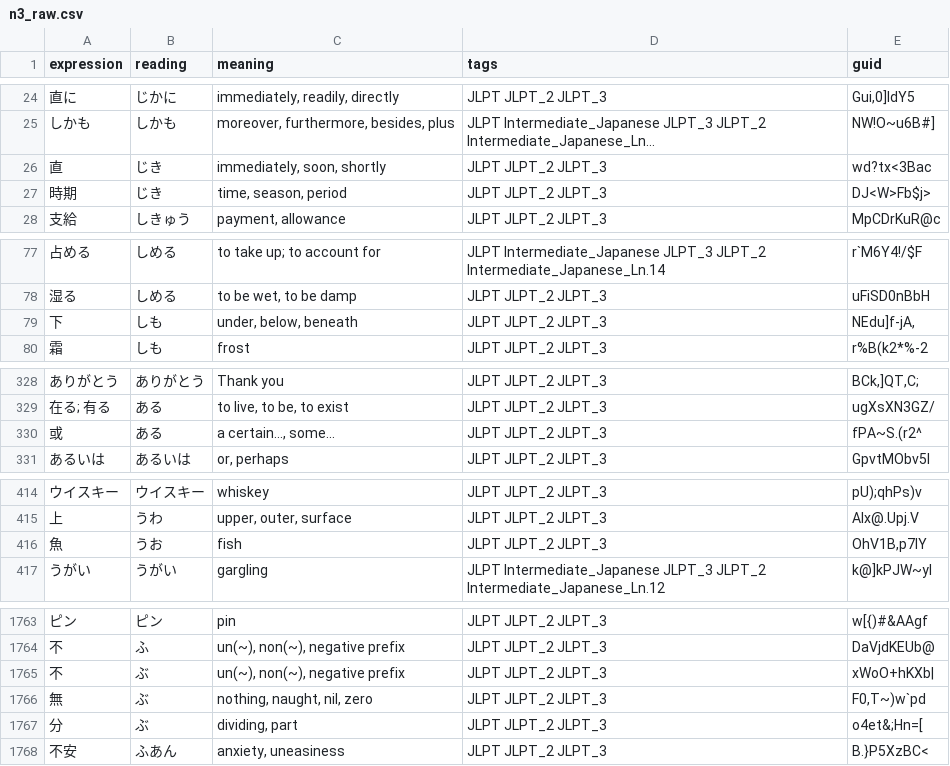
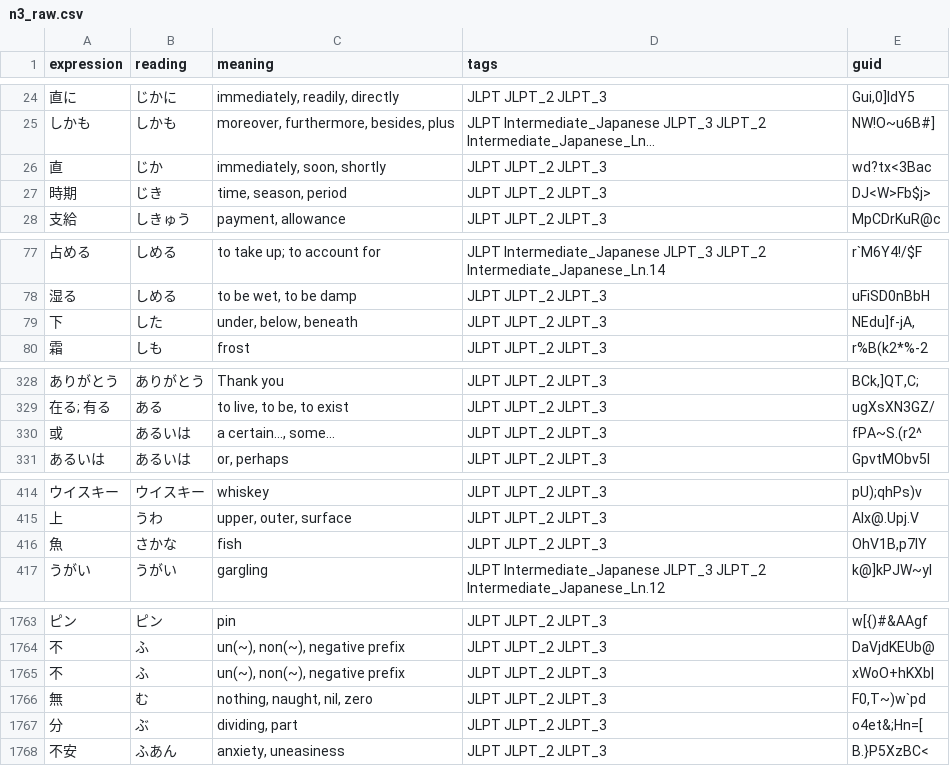
Before and after one commit to boring-km/jlpt-study-app, a CSV file: assets/data/n3_raw.csv, drawn as a sheet; only a part is shown, gaps mark what is left out; long unchanged cells end in …; the diff covers the shown part only; the diff names each change by its address in the sheet, - before the commit and + after, or states it on an @@ line.

```diff
--- a/assets/data/n3_raw.csv
+++ b/assets/data/n3_raw.csv
-B26 (reading): じき
+B26 (reading): じか
-B79 (reading): しも
+B79 (reading): した
-B330 (reading): ある
+B330 (reading): あるいは
-B416 (reading): うお
+B416 (reading): さかな
-B1765 (reading): ぶ
+B1765 (reading): ふ
-B1766 (reading): ぶ
+B1766 (reading): む
```
Also changed, not shown: 9 edited cells elsewhere in this file, assets/data/n2_raw.csv, 19 other files.
